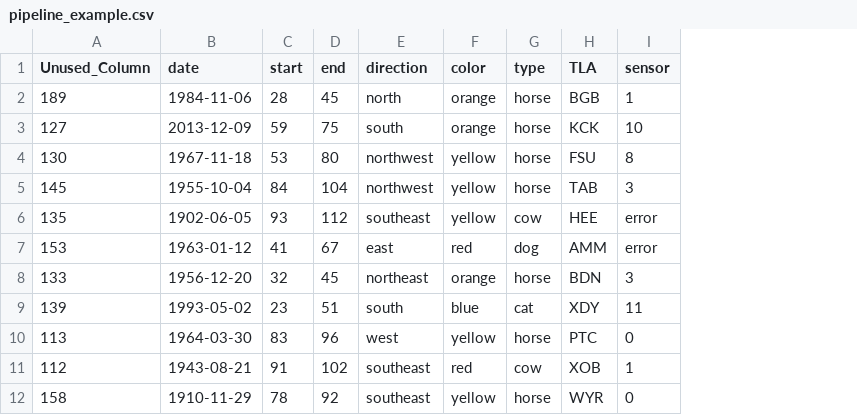
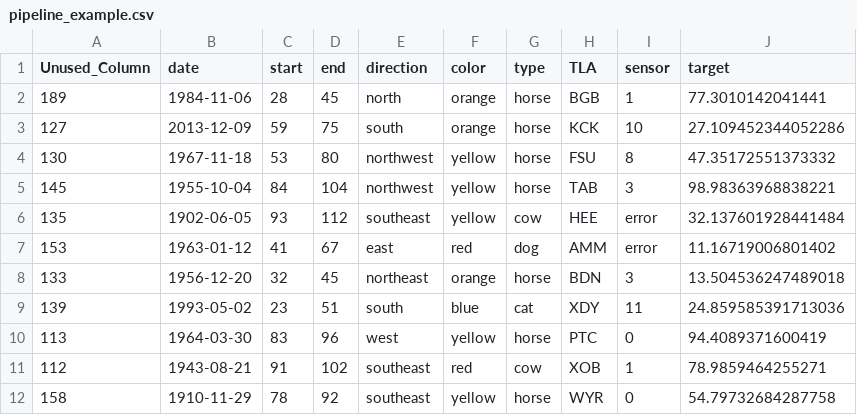
Before and after one commit to ljbelenky/ljbelenky.github.io, a CSV file: pipeline_example.csv, drawn as a sheet; only a part is shown; the diff names each change by its address in the sheet, - before the commit and + after, or states it on an @@ line.

Commit message:
working on pipeline example data

```diff
--- a/pipeline_example.csv
+++ b/pipeline_example.csv
+column J (target), rows 2-12: 77.3010142041441 | 27.109452344052286 | 47.35172551373332 | 98.98363968838221 | 32.137601928441484 | 11.16719006801402 | 13.504536247489018 | 24.859585391713036 | 94.4089371600419 | 78.9859464255271 | 54.79732684287758
```
